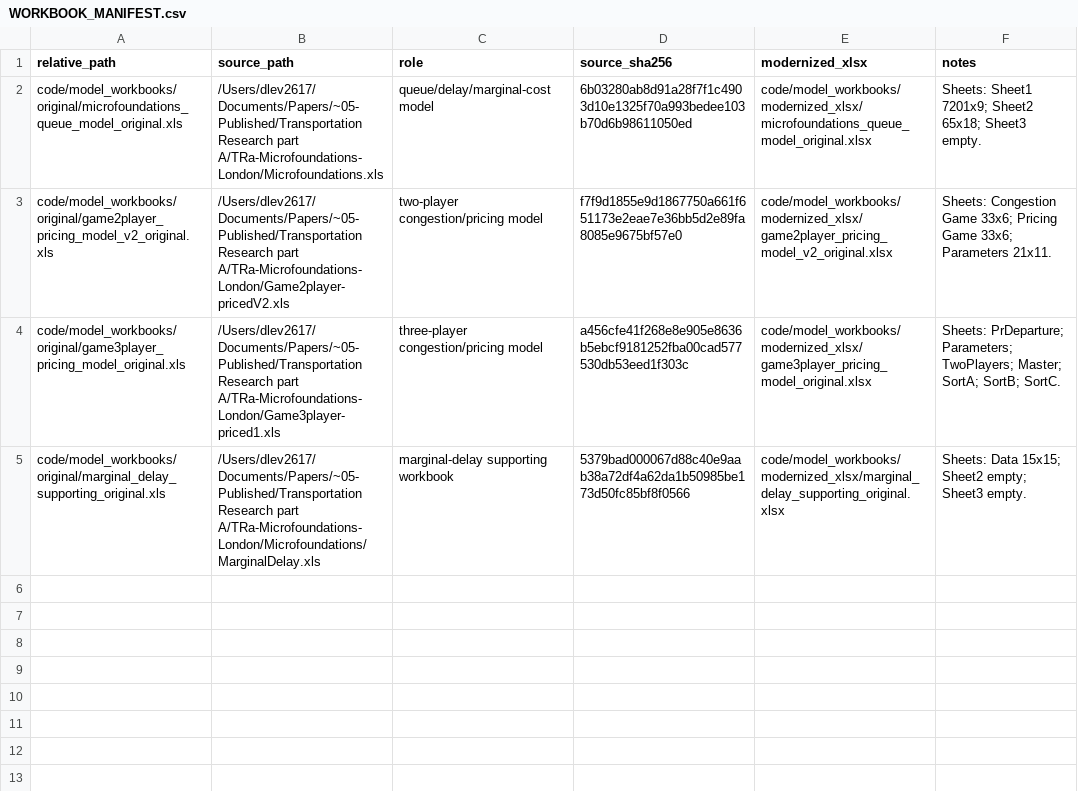
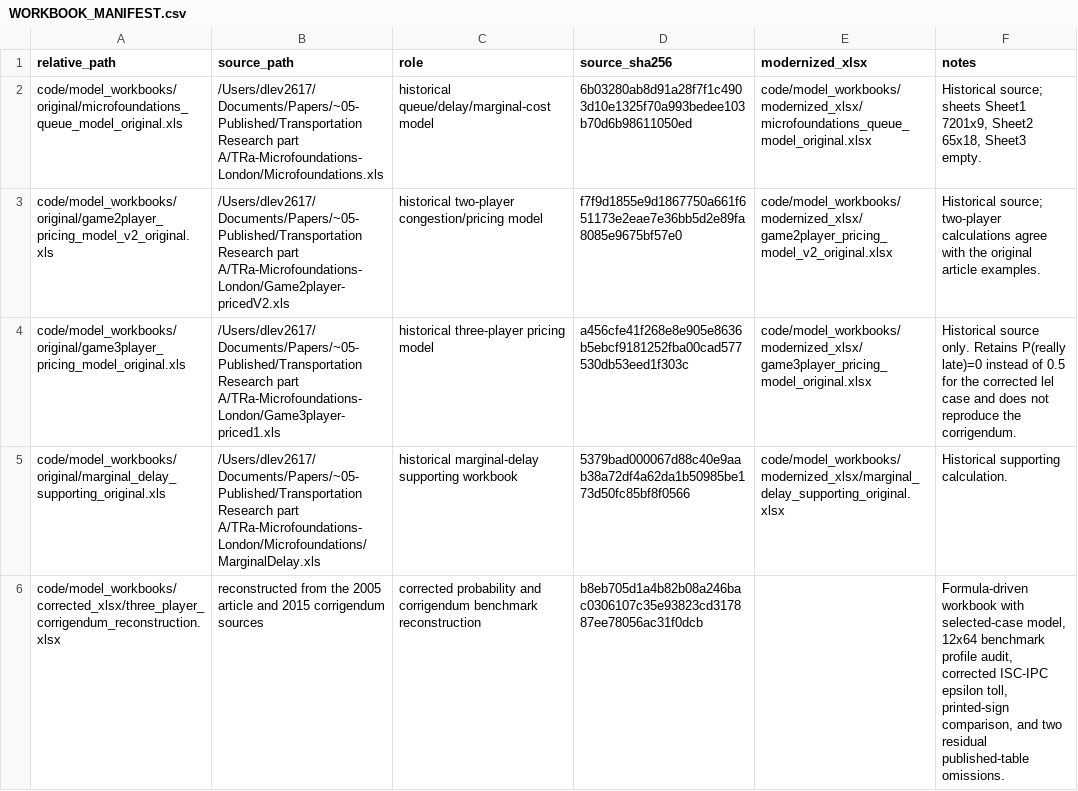
Before and after one commit to dlevinson/paper-2005-06-micro-foundations-of-congestion-and-pricing-a-game-theory-perspective, a CSV file: metadata/WORKBOOK_MANIFEST.csv, drawn as a sheet.

```diff
--- a/metadata/WORKBOOK_MANIFEST.csv
+++ b/metadata/WORKBOOK_MANIFEST.csv
@@ -1,5 +1,6 @@
 relative_path,source_path,role,source_sha256,modernized_xlsx,notes
-code/model_workbooks/original/microfoundations_queue_model_original.xls,/Users/dlev2617/Documents/Papers/~05-Published/Transportation Research part A/TRa-Microfoundations-London/Microfoundations.xls,queue/delay/marginal-cost model,6b03280ab8d91a28f7f1c4903d10e1325f70a993bedee103b70d6b98611050ed,code/model_workbooks/modernized_xlsx/microfoundations_queue_model_original.xlsx,"Sheets: Sheet1 7201x9; Sheet2 65x18; Sheet3 empty."
-code/model_workbooks/original/game2player_pricing_model_v2_original.xls,/Users/dlev2617/Documents/Papers/~05-Published/Transportation Research part A/TRa-Microfoundations-London/Game2player-pricedV2.xls,two-player congestion/pricing model,f7f9d1855e9d1867750a661f651173e2eae7e36bb5d2e89fa8085e9675bf57e0,code/model_workbooks/modernized_xlsx/game2player_pricing_model_v2_original.xlsx,"Sheets: Congestion Game 33x6; Pricing Game 33x6; Parameters 21x11."
-code/model_workbooks/original/game3player_pricing_model_original.xls,/Users/dlev2617/Documents/Papers/~05-Published/Transportation Research part A/TRa-Microfoundations-London/Game3player-priced1.xls,three-player congestion/pricing model,a456cfe41f268e8e905e8636b5ebcf9181252fba00cad577530db53eed1f303c,code/model_workbooks/modernized_xlsx/game3player_pricing_model_original.xlsx,"Sheets: PrDeparture; Parameters; TwoPlayers; Master; SortA; SortB; SortC."
-code/model_workbooks/original/marginal_delay_supporting_original.xls,/Users/dlev2617/Documents/Papers/~05-Published/Transportation Research part A/TRa-Microfoundations-London/Microfoundations/MarginalDelay.xls,marginal-delay supporting workbook,5379bad000067d88c40e9aab38a72df4a62da1b50985be173d50fc85bf8f0566,code/model_workbooks/modernized_xlsx/marginal_delay_supporting_original.xlsx,"Sheets: Data 15x15; Sheet2 empty; Sheet3 empty."
+code/model_workbooks/original/microfoundations_queue_model_original.xls,/Users/dlev2617/Documents/Papers/~05-Published/Transportation Research part A/TRa-Microfoundations-London/Microfoundations.xls,historical queue/delay/marginal-cost model,6b03280ab8d91a28f7f1c4903d10e1325f70a993bedee103b70d6b98611050ed,code/model_workbooks/modernized_xlsx/microfoundations_queue_model_original.xlsx,"Historical source; sheets Sheet1 7201x9, Sheet2 65x18, Sheet3 empty."
+code/model_workbooks/original/game2player_pricing_model_v2_original.xls,/Users/dlev2617/Documents/Papers/~05-Published/Transportation Research part A/TRa-Microfoundations-London/Game2player-pricedV2.xls,historical two-player congestion/pricing model,f7f9d1855e9d1867750a661f651173e2eae7e36bb5d2e89fa8085e9675bf57e0,code/model_workbooks/modernized_xlsx/game2player_pricing_model_v2_original.xlsx,"Historical source; two-player calculations agree with the original article examples."
+code/model_workbooks/original/game3player_pricing_model_original.xls,/Users/dlev2617/Documents/Papers/~05-Published/Transportation Research part A/TRa-Microfoundations-London/Game3player-priced1.xls,historical three-player pricing model,a456cfe41f268e8e905e8636b5ebcf9181252fba00cad577530db53eed1f303c,code/model_workbooks/modernized_xlsx/game3player_pricing_model_original.xlsx,"Historical source only. Retains P(really late)=0 instead of 0.5 for the corrected lel case and does not reproduce the corrigendum."
+code/model_workbooks/original/marginal_delay_supporting_original.xls,/Users/dlev2617/Documents/Papers/~05-Published/Transportation Research part A/TRa-Microfoundations-London/Microfoundations/MarginalDelay.xls,historical marginal-delay supporting workbook,5379bad000067d88c40e9aab38a72df4a62da1b50985be173d50fc85bf8f0566,code/model_workbooks/modernized_xlsx/marginal_delay_supporting_original.xlsx,"Historical supporting calculation."
+code/model_workbooks/corrected_xlsx/three_player_corrigendum_reconstruction.xlsx,reconstructed from the 2005 article and 2015 corrigendum sources,corrected probability and corrigendum benchmark reconstruction,b8eb705d1a4b82b08a246bac0306107c35e93823cd317887ee78056ac31f0dcb,,"Formula-driven workbook with selected-case model, 12x64 benchmark profile audit, corrected ISC-IPC epsilon toll, printed-sign comparison, and two residual published-table omissions."
```
Also changed, not shown: PACKAGE_MANIFEST.csv, metadata/EXCLUDED_LOCAL_FILES.csv, 10 other files.
